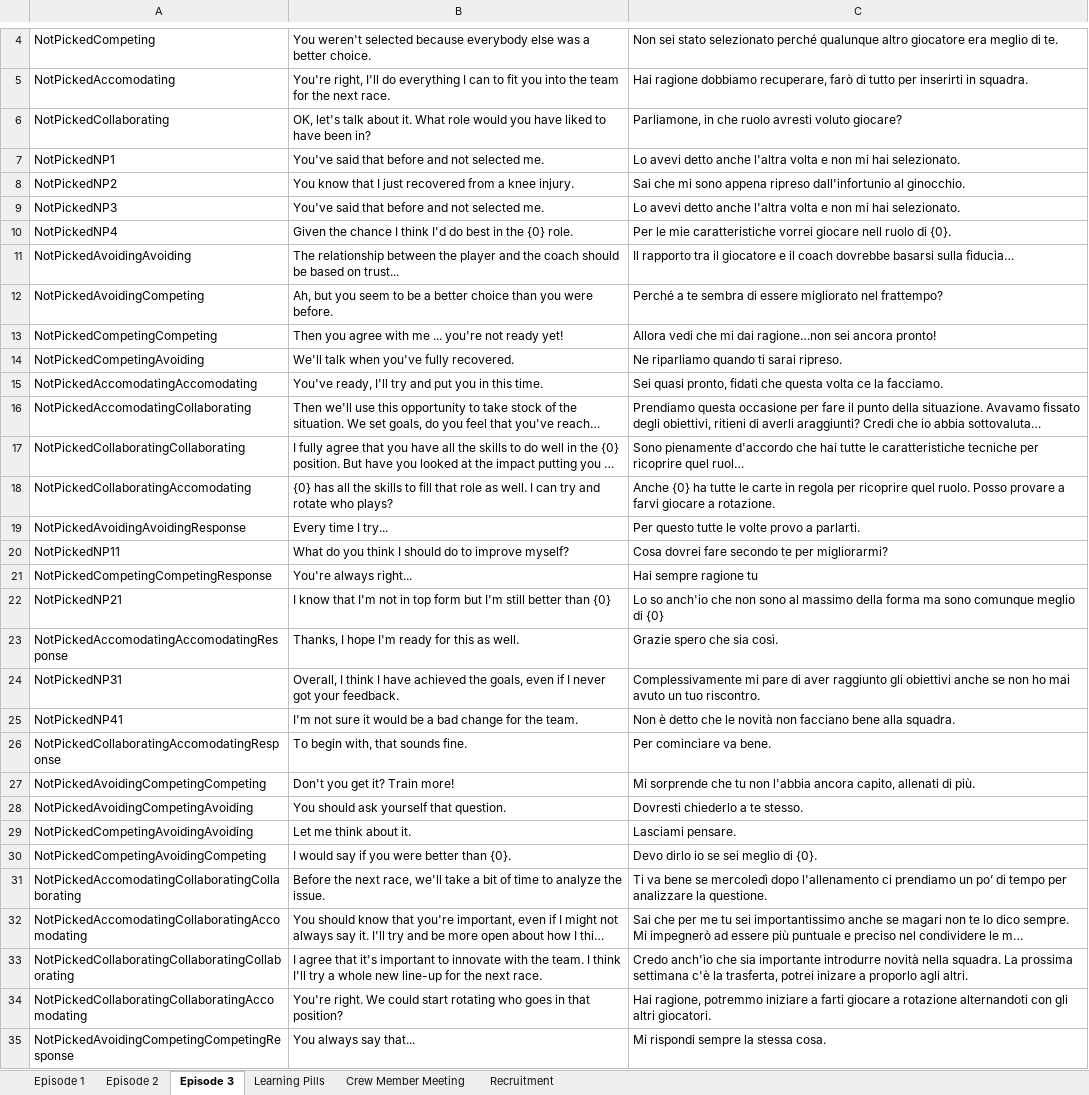
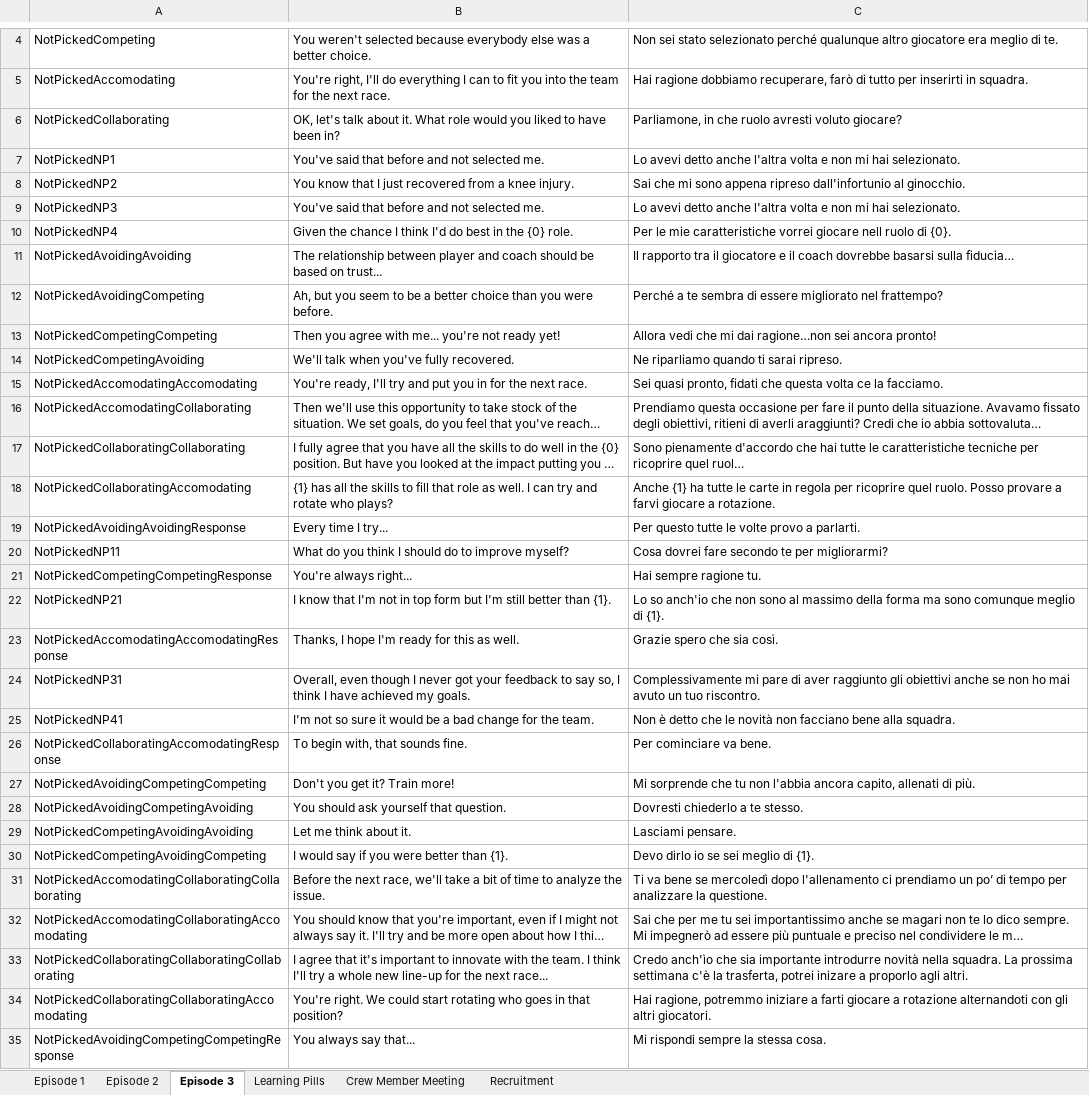
Before and after one commit to playgen/sports-team-manager, an Excel workbook: stm-unity/Assets/Resources/Localization/Sports Team Manager Scenario Localization.xlsx, sheet Episode 3, drawn as a sheet; only a part is shown, gaps mark what is left out; long unchanged cells end in …; values as stored, in another font and other column widths than the file's, no borders; charts and pictures not drawn; the diff covers the shown part only; the diff names each change by its address in the sheet, - before the commit and + after, or states it on an @@ line.

Commit message:
Episode 3 dialogue and mood changes added

```diff
--- a/stm-unity/Assets/Resources/Localization/Sports Team Manager Scenario Localization.xlsx (sheet Episode 3)
+++ b/stm-unity/Assets/Resources/Localization/Sports Team Manager Scenario Localization.xlsx (sheet Episode 3)
-B6: …would you have liked to…
+B6: …would you liked to…
-B11: …relationship between the player and the coach should…
+B11: …relationship between player and coach should…
-B13: …agree with me ... you're not…
+B13: …agree with me... you're not…
-B15: You've ready, I'll try and put you in this time.
+B15: You're ready, I'll try and put you in for the next race.
-B18: {0} has all…
+B18: {1} has all…
-C18: Anche {0} ha tutte…
+C18: Anche {1} ha tutte…
-C21: Hai sempre ragione tu
+C21: Hai sempre ragione tu.
-B22: …better than {0}
+B22: …better than {1}.
-C22: …meglio di {0}
+C22: …meglio di {1}.
-B24: Overall, I think I have achieved the goals, even if I never got your feedback.
+B24: Overall, even though I never got your feedback to say so, I think I have achieved my goals.
-B25: I'm not sure it…
+B25: I'm not so sure it…
-B30: I would say if you were better than {0}.
+B30: I would say if you were better than {1}.
-C30: Devo dirlo io se sei meglio di {0}.
+C30: Devo dirlo io se sei meglio di {1}.
-B33: …the next race.
+B33: …the next race...
```
Also changed, not shown: 1 edited cell elsewhere in this sheet, sheet Learning Pills, sheet Episode 2, sheet Episode 1, 14 other files.
